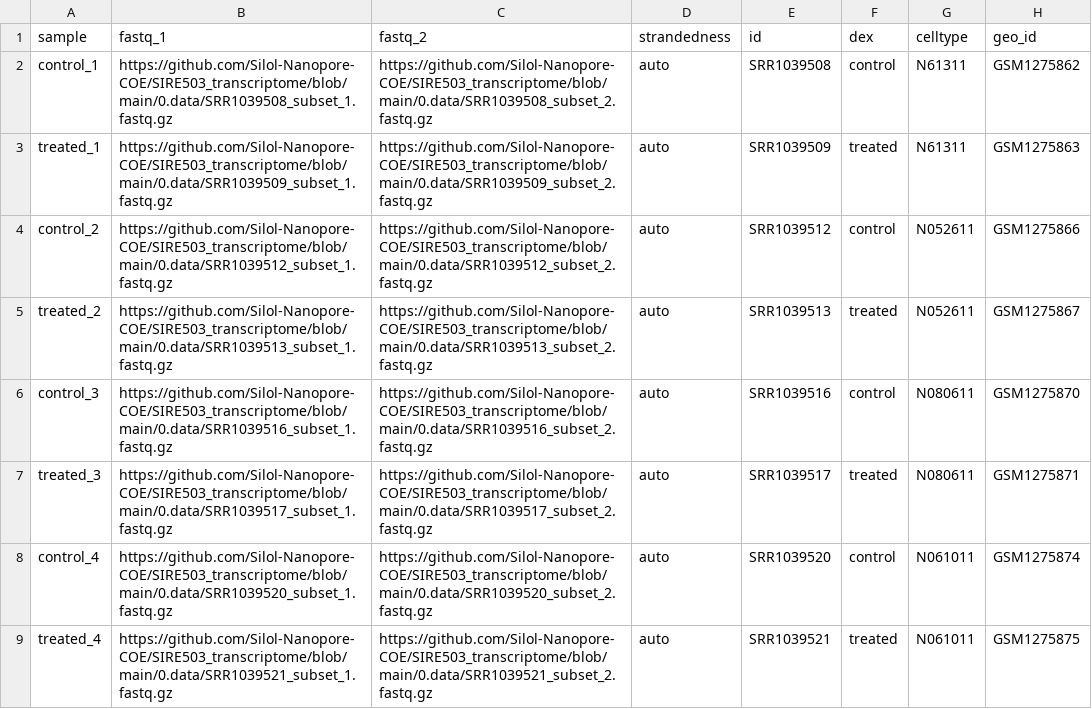
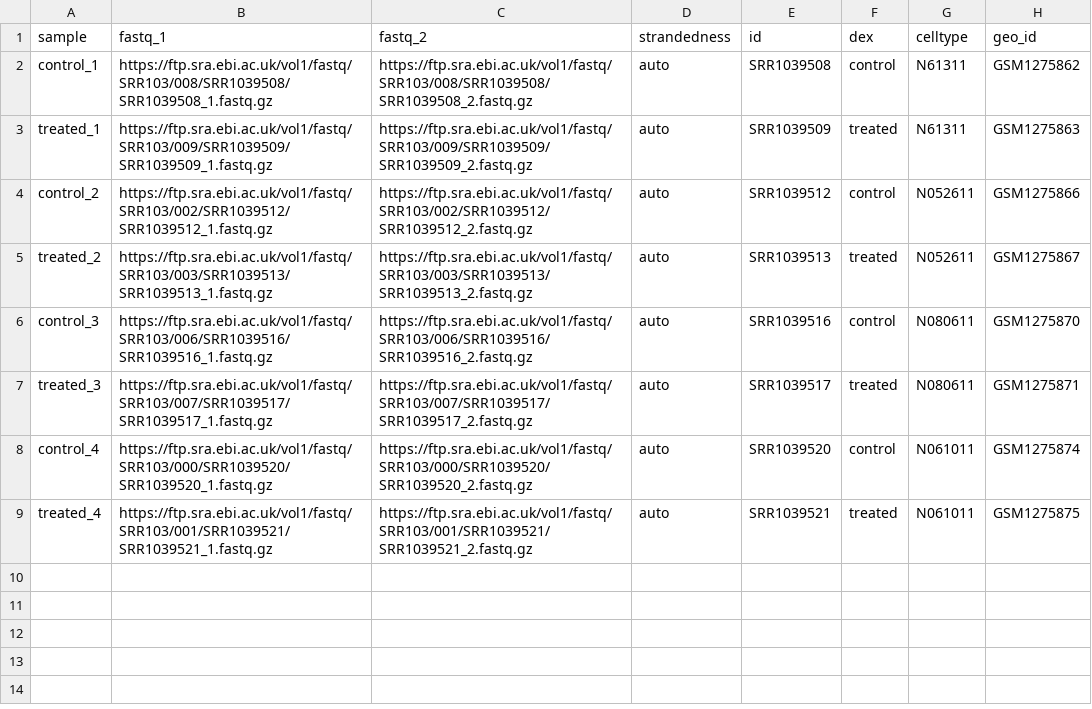
Before and after one commit to Silol-Nanopore-COE/SIRE503_transcriptome, a CSV file: sample_sheet.csv, drawn as a sheet.

Commit message:
update samplesheet

```diff
--- a/sample_sheet.csv
+++ b/sample_sheet.csv
@@ -1,9 +1,9 @@
 sample,fastq_1,fastq_2,strandedness,id,dex,celltype,geo_id
-control_1,https://github.com/Silol-Nanopore-COE/SIRE503_transcriptome/blob/main/0.data/SRR1039508_subset_1.fastq.gz,https://github.com/Silol-Nanopore-COE/SIRE503_transcriptome/blob/main/0.data/SRR1039508_subset_2.fastq.gz,auto,SRR1039508,control,N61311,GSM1275862
-treated_1,https://github.com/Silol-Nanopore-COE/SIRE503_transcriptome/blob/main/0.data/SRR1039509_subset_1.fastq.gz,https://github.com/Silol-Nanopore-COE/SIRE503_transcriptome/blob/main/0.data/SRR1039509_subset_2.fastq.gz,auto,SRR1039509,treated,N61311,GSM1275863
-control_2,https://github.com/Silol-Nanopore-COE/SIRE503_transcriptome/blob/main/0.data/SRR1039512_subset_1.fastq.gz,https://github.com/Silol-Nanopore-COE/SIRE503_transcriptome/blob/main/0.data/SRR1039512_subset_2.fastq.gz,auto,SRR1039512,control,N052611,GSM1275866
-treated_2,https://github.com/Silol-Nanopore-COE/SIRE503_transcriptome/blob/main/0.data/SRR1039513_subset_1.fastq.gz,https://github.com/Silol-Nanopore-COE/SIRE503_transcriptome/blob/main/0.data/SRR1039513_subset_2.fastq.gz,auto,SRR1039513,treated,N052611,GSM1275867
-control_3,https://github.com/Silol-Nanopore-COE/SIRE503_transcriptome/blob/main/0.data/SRR1039516_subset_1.fastq.gz,https://github.com/Silol-Nanopore-COE/SIRE503_transcriptome/blob/main/0.data/SRR1039516_subset_2.fastq.gz,auto,SRR1039516,control,N080611,GSM1275870
-treated_3,https://github.com/Silol-Nanopore-COE/SIRE503_transcriptome/blob/main/0.data/SRR1039517_subset_1.fastq.gz,https://github.com/Silol-Nanopore-COE/SIRE503_transcriptome/blob/main/0.data/SRR1039517_subset_2.fastq.gz,auto,SRR1039517,treated,N080611,GSM1275871
-control_4,https://github.com/Silol-Nanopore-COE/SIRE503_transcriptome/blob/main/0.data/SRR1039520_subset_1.fastq.gz,https://github.com/Silol-Nanopore-COE/SIRE503_transcriptome/blob/main/0.data/SRR1039520_subset_2.fastq.gz,auto,SRR1039520,control,N061011,GSM1275874
-treated_4,https://github.com/Silol-Nanopore-COE/SIRE503_transcriptome/blob/main/0.data/SRR1039521_subset_1.fastq.gz,https://github.com/Silol-Nanopore-COE/SIRE503_transcriptome/blob/main/0.data/SRR1039521_subset_2.fastq.gz,auto,SRR1039521,treated,N061011,GSM1275875
+control_1,https://ftp.sra.ebi.ac.uk/vol1/fastq/SRR103/008/SRR1039508/SRR1039508_1.fastq.gz,https://ftp.sra.ebi.ac.uk/vol1/fastq/SRR103/008/SRR1039508/SRR1039508_2.fastq.gz,auto,SRR1039508,control,N61311,GSM1275862
+treated_1,https://ftp.sra.ebi.ac.uk/vol1/fastq/SRR103/009/SRR1039509/SRR1039509_1.fastq.gz,https://ftp.sra.ebi.ac.uk/vol1/fastq/SRR103/009/SRR1039509/SRR1039509_2.fastq.gz,auto,SRR1039509,treated,N61311,GSM1275863
+control_2,https://ftp.sra.ebi.ac.uk/vol1/fastq/SRR103/002/SRR1039512/SRR1039512_1.fastq.gz,https://ftp.sra.ebi.ac.uk/vol1/fastq/SRR103/002/SRR1039512/SRR1039512_2.fastq.gz,auto,SRR1039512,control,N052611,GSM1275866
+treated_2,https://ftp.sra.ebi.ac.uk/vol1/fastq/SRR103/003/SRR1039513/SRR1039513_1.fastq.gz,https://ftp.sra.ebi.ac.uk/vol1/fastq/SRR103/003/SRR1039513/SRR1039513_2.fastq.gz,auto,SRR1039513,treated,N052611,GSM1275867
+control_3,https://ftp.sra.ebi.ac.uk/vol1/fastq/SRR103/006/SRR1039516/SRR1039516_1.fastq.gz,https://ftp.sra.ebi.ac.uk/vol1/fastq/SRR103/006/SRR1039516/SRR1039516_2.fastq.gz,auto,SRR1039516,control,N080611,GSM1275870
+treated_3,https://ftp.sra.ebi.ac.uk/vol1/fastq/SRR103/007/SRR1039517/SRR1039517_1.fastq.gz,https://ftp.sra.ebi.ac.uk/vol1/fastq/SRR103/007/SRR1039517/SRR1039517_2.fastq.gz,auto,SRR1039517,treated,N080611,GSM1275871
+control_4,https://ftp.sra.ebi.ac.uk/vol1/fastq/SRR103/000/SRR1039520/SRR1039520_1.fastq.gz,https://ftp.sra.ebi.ac.uk/vol1/fastq/SRR103/000/SRR1039520/SRR1039520_2.fastq.gz,auto,SRR1039520,control,N061011,GSM1275874
+treated_4,https://ftp.sra.ebi.ac.uk/vol1/fastq/SRR103/001/SRR1039521/SRR1039521_1.fastq.gz,https://ftp.sra.ebi.ac.uk/vol1/fastq/SRR103/001/SRR1039521/SRR1039521_2.fastq.gz,auto,SRR1039521,treated,N061011,GSM1275875
```
Also changed, not shown: 18 other files.
